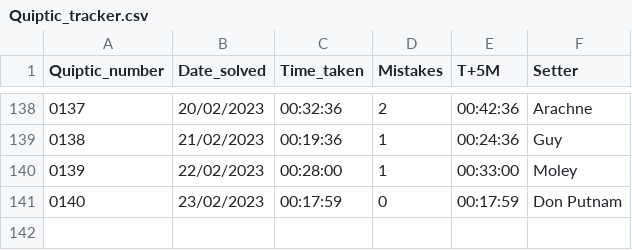
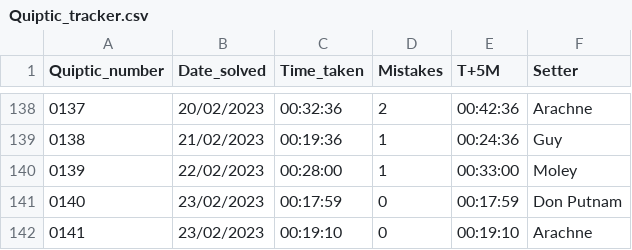
Before and after one commit to AngusRobinson/Crosswords, a CSV file: Quiptic_tracker.csv, drawn as a sheet; only a part is shown, gaps mark what is left out.

Commit message:
Q141

```diff
--- a/Quiptic_tracker.csv
+++ b/Quiptic_tracker.csv
@@ -141 +141,2 @@
 0140,23/02/2023,00:17:59,0,00:17:59,Don Putnam
+0141,23/02/2023,00:19:10,0,00:19:10,Arachne
```
